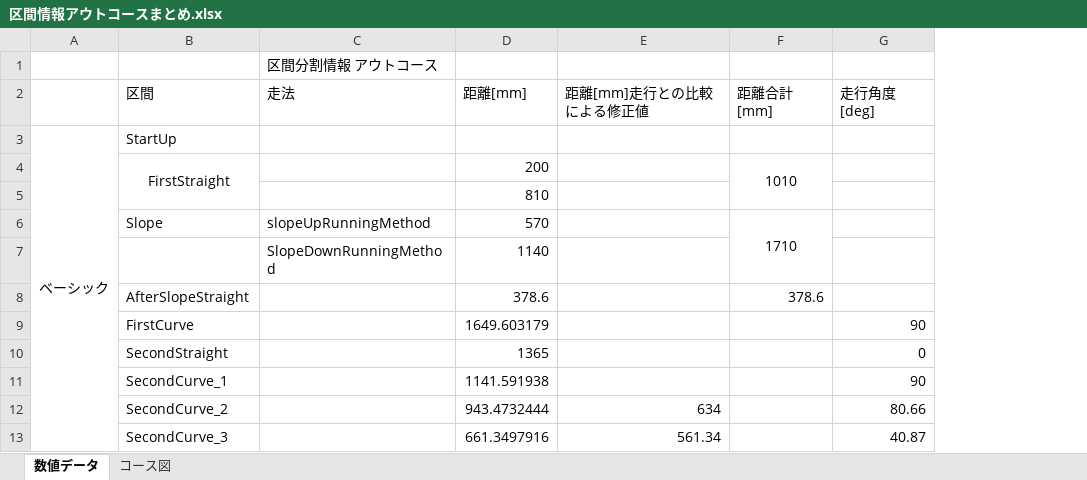
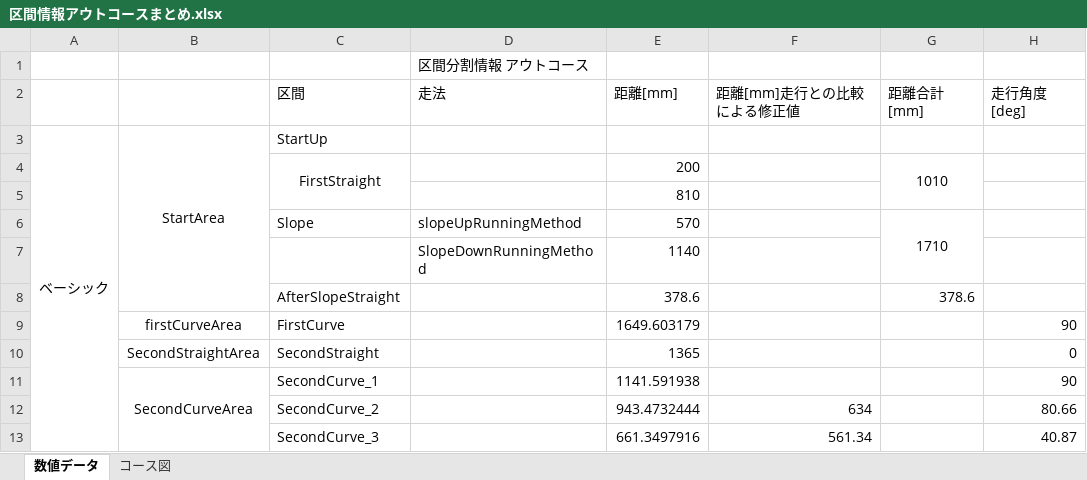
Before and after one commit to hitsk26/e-konbu, an Excel workbook: 区間情報/区間情報アウトコースまとめ.xlsx, sheet 数値データ, drawn as a sheet; only a part is shown; values as stored, in another font and other column widths than the file's, no borders; the diff names each change by its address in the sheet, - before the commit and + after, or states it on an @@ line.

Commit message:
excel file modified

```diff
--- a/区間情報/区間情報アウトコースまとめ.xlsx (sheet 数値データ)
+++ b/区間情報/区間情報アウトコースまとめ.xlsx (sheet 数値データ)
+column B, rows 3-11: StartArea |  |  |  |  |  | firstCurveArea | SecondStraightArea | SecondCurveArea
```
Also changed, not shown: formulas that keep their value, 1 other file.
